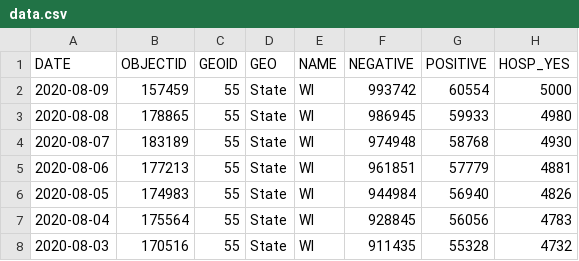
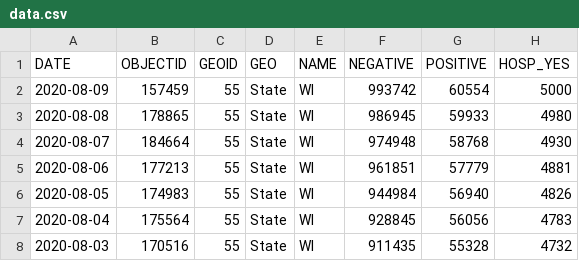
Before and after one commit to andypohl/datasets, a CSV file: wiscovid_statewide/data.csv, drawn as a sheet; only a part is shown; the diff names each change by its address in the sheet, - before the commit and + after, or states it on an @@ line.

Commit message:
update wiscovid_statewide

```diff
--- a/wiscovid_statewide/data.csv
+++ b/wiscovid_statewide/data.csv
-B4 (OBJECTID): 183189
+B4 (OBJECTID): 184664
```
Also changed, not shown: 1 other file.
